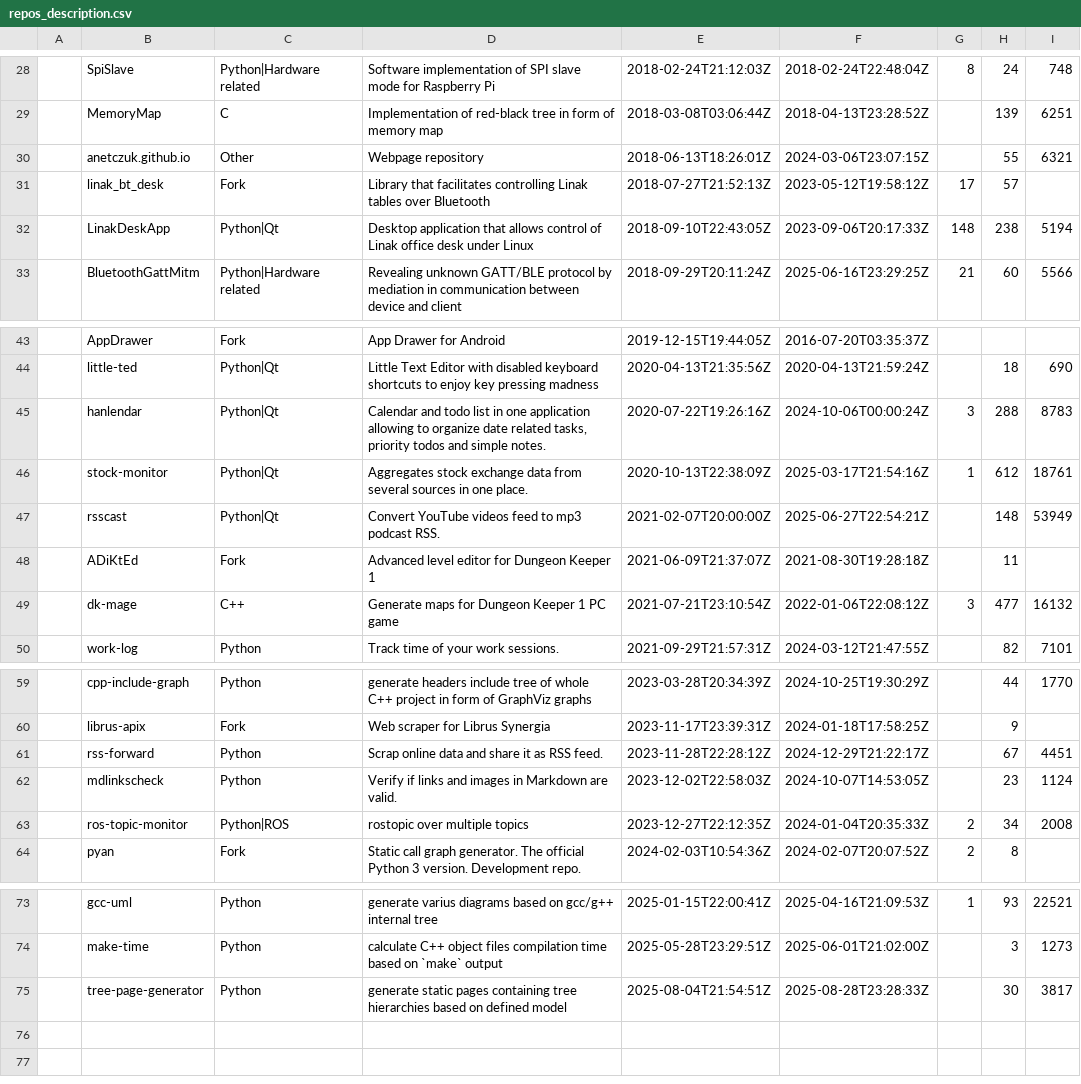
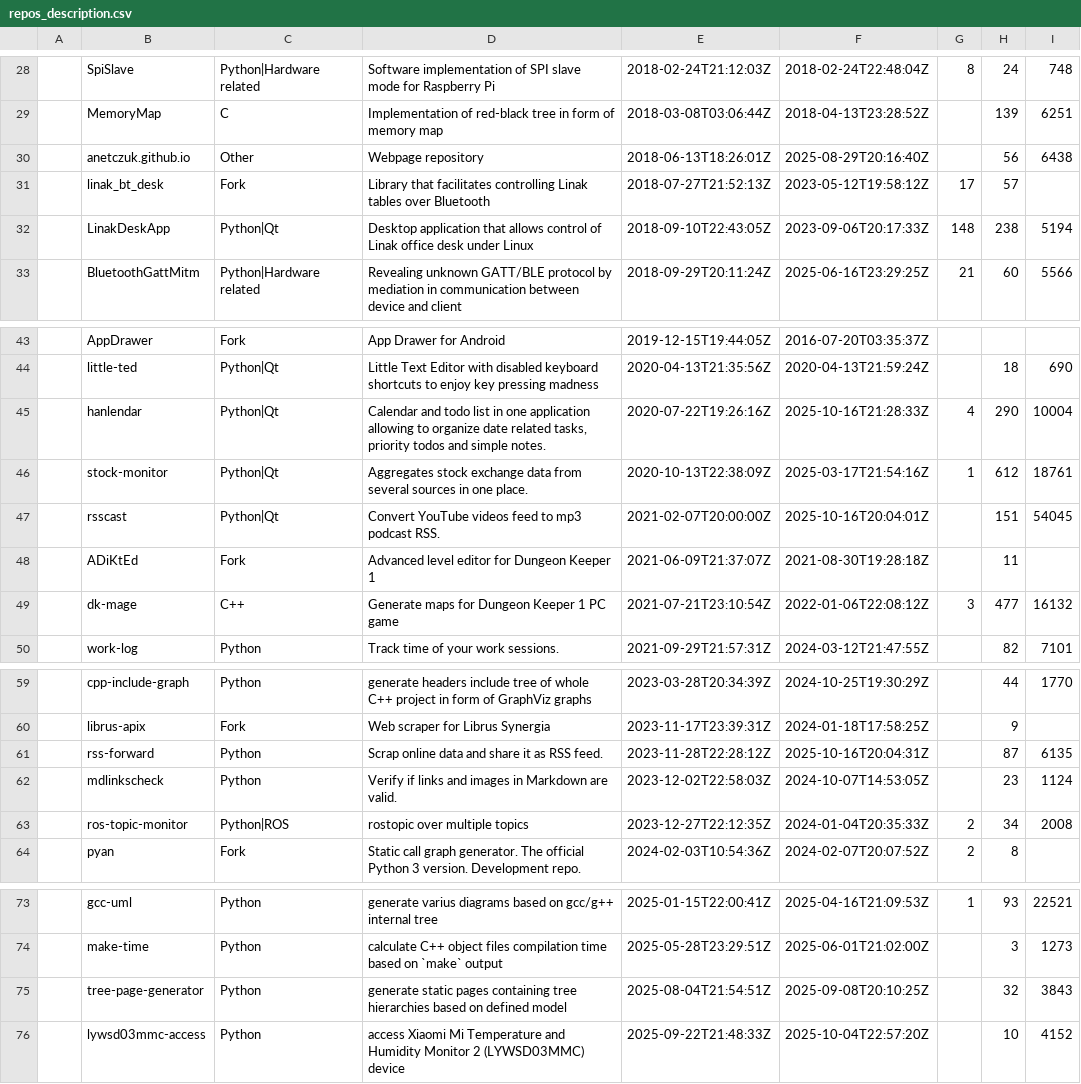
Before and after one commit to anetczuk/anetczuk.github.io, a CSV file: src/gen/repos_description.csv, drawn as a sheet; only a part is shown, gaps mark what is left out.

Commit message:
Update data

```diff
--- a/src/gen/repos_description.csv
+++ b/src/gen/repos_description.csv
@@ -29,3 +29,3 @@
 ,MemoryMap,C,Implementation of red-black tree in form of memory map,2018-03-08T03:06:44Z,2018-04-13T23:28:52Z,,139,6251
-,anetczuk.github.io,Other,Webpage repository,2018-06-13T18:26:01Z,2024-03-06T23:07:15Z,,55,6321
+,anetczuk.github.io,Other,Webpage repository,2018-06-13T18:26:01Z,2025-08-29T20:16:40Z,,56,6438
 ,linak_bt_desk,Fork,Library that facilitates controlling Linak tables over Bluetooth,2018-07-27T21:52:13Z,2023-05-12T19:58:12Z,17,57,
@@ -44,5 +44,5 @@
 ,little-ted,Python|Qt,Little Text Editor with disabled keyboard shortcuts to enjoy key pressing madness,2020-04-13T21:35:56Z,2020-04-13T21:59:24Z,,18,690
-,hanlendar,Python|Qt,"Calendar and todo list in one application allowing to organize date related tasks, priority todos and simple notes.",2020-07-22T19:26:16Z,2024-10-06T00:00:24Z,3,288,8783
+,hanlendar,Python|Qt,"Calendar and todo list in one application allowing to organize date related tasks, priority todos and simple notes.",2020-07-22T19:26:16Z,2025-10-16T21:28:33Z,4,290,10004
 ,stock-monitor,Python|Qt,Aggregates stock exchange data from several sources in one place.,2020-10-13T22:38:09Z,2025-03-17T21:54:16Z,1,612,18761
-,rsscast,Python|Qt,Convert YouTube videos feed to mp3 podcast RSS.,2021-02-07T20:00:00Z,2025-06-27T22:54:21Z,,148,53949
+,rsscast,Python|Qt,Convert YouTube videos feed to mp3 podcast RSS.,2021-02-07T20:00:00Z,2025-10-16T20:04:01Z,,151,54045
 ,ADiKtEd,Fork,Advanced level editor for Dungeon Keeper 1,2021-06-09T21:37:07Z,2021-08-30T19:28:18Z,,11,
@@ -60,3 +60,3 @@
 ,librus-apix,Fork,Web scraper for Librus Synergia,2023-11-17T23:39:31Z,2024-01-18T17:58:25Z,,9,
-,rss-forward,Python,Scrap online data and share it as RSS feed.,2023-11-28T22:28:12Z,2024-12-29T21:22:17Z,,67,4451
+,rss-forward,Python,Scrap online data and share it as RSS feed.,2023-11-28T22:28:12Z,2025-10-16T20:04:31Z,,87,6135
 ,mdlinkscheck,Python,Verify if links and images in Markdown are valid.,2023-12-02T22:58:03Z,2024-10-07T14:53:05Z,,23,1124
@@ -74,2 +74,3 @@
 ,make-time,Python,calculate C++ object files compilation time based on `make` output,2025-05-28T23:29:51Z,2025-06-01T21:02:00Z,,3,1273
-,tree-page-generator,Python,generate static pages containing tree hierarchies based on defined model,2025-08-04T21:54:51Z,2025-08-28T23:28:33Z,,30,3817
+,tree-page-generator,Python,generate static pages containing tree hierarchies based on defined model,2025-08-04T21:54:51Z,2025-09-08T20:10:25Z,,32,3843
+,lywsd03mmc-access,Python,access Xiaomi Mi Temperature and Humidity Monitor 2 (LYWSD03MMC) device,2025-09-22T21:48:33Z,2025-10-04T22:57:20Z,,10,4152
```
Also changed, not shown: 1 other file.
